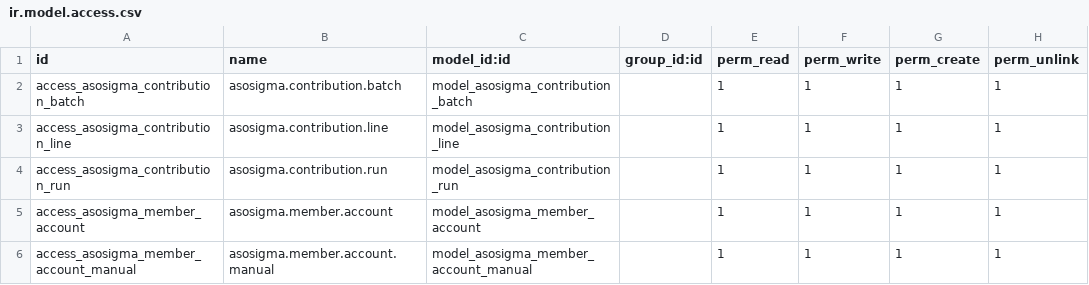
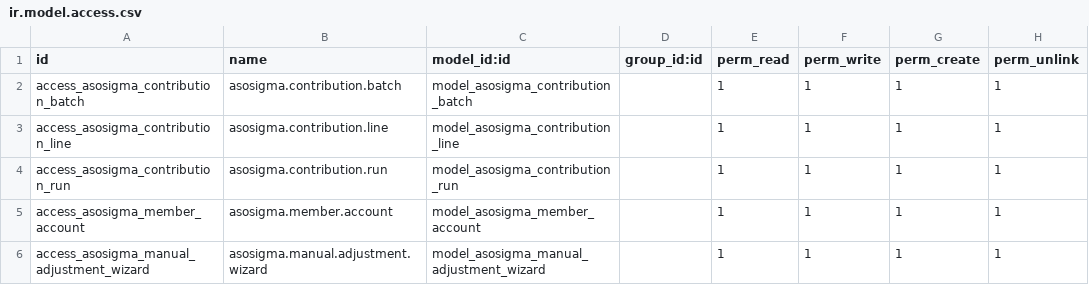
Before and after one commit to arauzh/HW_Empresas, a CSV file: asosigma_contributions/security/ir.model.access.csv, drawn as a sheet.

Commit message:
Se agrega boton para aportes manuales y se unifican tablas

```diff
--- a/asosigma_contributions/security/ir.model.access.csv
+++ b/asosigma_contributions/security/ir.model.access.csv
@@ -5,2 +5,2 @@ access_asosigma_contribution_run,asosigma.contribution.run,model_asosigma_contri
 access_asosigma_member_account,asosigma.member.account,model_asosigma_member_account,,1,1,1,1
-access_asosigma_member_account_manual,asosigma.member.account.manual,model_asosigma_member_account_manual,,1,1,1,1
+access_asosigma_manual_adjustment_wizard,asosigma.manual.adjustment.wizard,model_asosigma_manual_adjustment_wizard,,1,1,1,1
```
Also changed, not shown: 3 other files.
